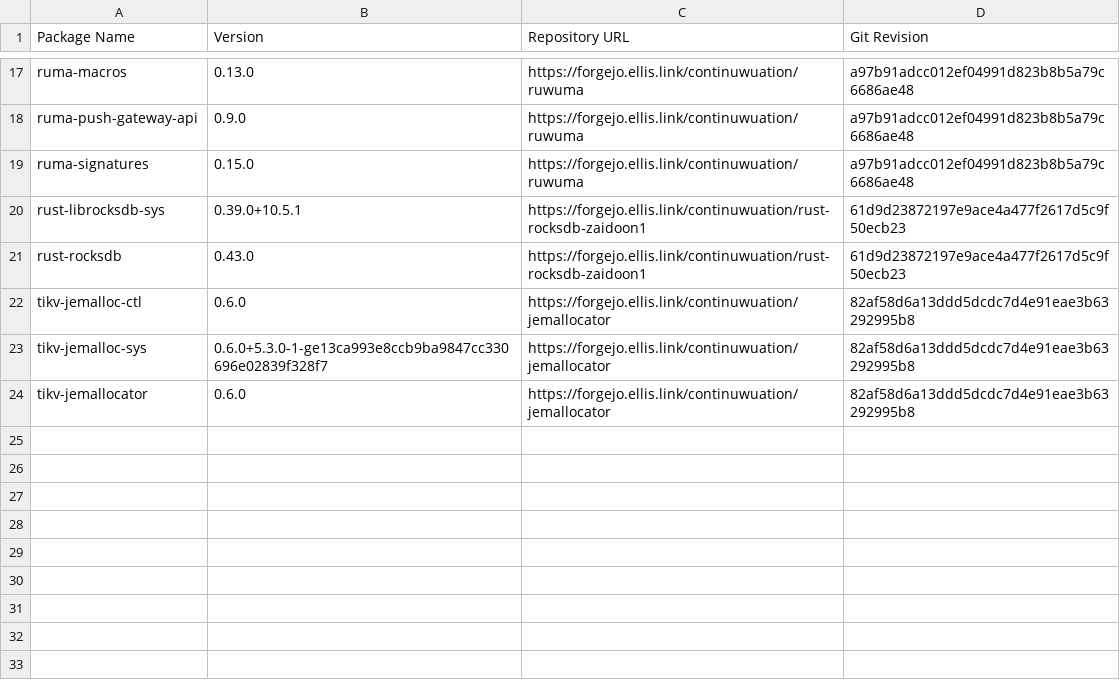
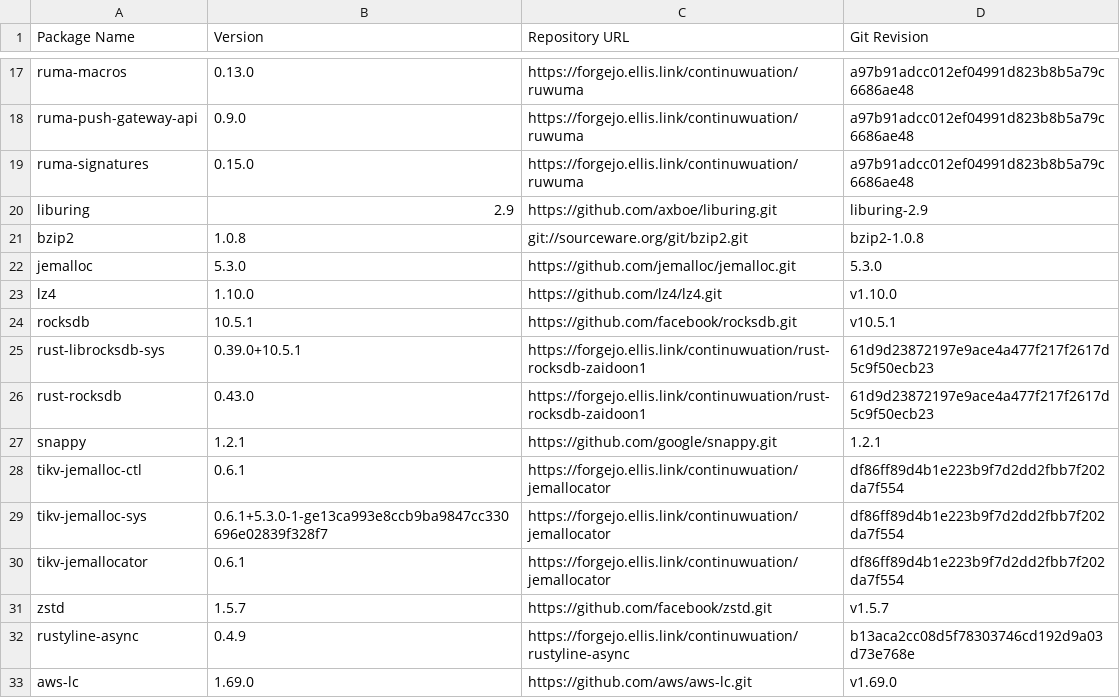
Before and after one commit to gamesguru/continuwuity, a CSV file: .github/ellis_link_deps.csv, drawn as a sheet; only a part is shown, gaps mark what is left out.

```diff
--- a/.github/ellis_link_deps.csv
+++ b/.github/ellis_link_deps.csv
@@ -19,6 +19,15 @@ ruma-push-gateway-api,0.9.0,https://forgejo.ellis.link/continuwuation/ruwuma,a97
 ruma-signatures,0.15.0,https://forgejo.ellis.link/continuwuation/ruwuma,a97b91adcc012ef04991d823b8b5a79c6686ae48
-rust-librocksdb-sys,0.39.0+10.5.1,https://forgejo.ellis.link/continuwuation/rust-rocksdb-zaidoon1,61d9d23872197e9ace4a477f2617d5c9f50ecb23
-rust-rocksdb,0.43.0,https://forgejo.ellis.link/continuwuation/rust-rocksdb-zaidoon1,61d9d23872197e9ace4a477f2617d5c9f50ecb23
-tikv-jemalloc-ctl,0.6.0,https://forgejo.ellis.link/continuwuation/jemallocator,82af58d6a13ddd5dcdc7d4e91eae3b63292995b8
-tikv-jemalloc-sys,0.6.0+5.3.0-1-ge13ca993e8ccb9ba9847cc330696e02839f328f7,https://forgejo.ellis.link/continuwuation/jemallocator,82af58d6a13ddd5dcdc7d4e91eae3b63292995b8
-tikv-jemallocator,0.6.0,https://forgejo.ellis.link/continuwuation/jemallocator,82af58d6a13ddd5dcdc7d4e91eae3b63292995b8
+liburing,2.9,https://github.com/axboe/liburing.git,liburing-2.9
+bzip2,1.0.8,git://sourceware.org/git/bzip2.git,bzip2-1.0.8
+jemalloc,5.3.0,https://github.com/jemalloc/jemalloc.git,5.3.0
+lz4,1.10.0,https://github.com/lz4/lz4.git,v1.10.0
+rocksdb,10.5.1,https://github.com/facebook/rocksdb.git,v10.5.1
+rust-librocksdb-sys,0.39.0+10.5.1,https://forgejo.ellis.link/continuwuation/rust-rocksdb-zaidoon1,61d9d23872197e9ace4a477f217f2617d5c9f50ecb23
+rust-rocksdb,0.43.0,https://forgejo.ellis.link/continuwuation/rust-rocksdb-zaidoon1,61d9d23872197e9ace4a477f217f2617d5c9f50ecb23
+snappy,1.2.1,https://github.com/google/snappy.git,1.2.1
+tikv-jemalloc-ctl,0.6.1,https://forgejo.ellis.link/continuwuation/jemallocator,df86ff89d4b1e223b9f7d2dd2fbb7f202da7f554
+tikv-jemalloc-sys,0.6.1+5.3.0-1-ge13ca993e8ccb9ba9847cc330696e02839f328f7,https://forgejo.ellis.link/continuwuation/jemallocator,df86ff89d4b1e223b9f7d2dd2fbb7f202da7f554
+tikv-jemallocator,0.6.1,https://forgejo.ellis.link/continuwuation/jemallocator,df86ff89d4b1e223b9f7d2dd2fbb7f202da7f554
+zstd,1.5.7,https://github.com/facebook/zstd.git,v1.5.7
+rustyline-async,0.4.9,https://forgejo.ellis.link/continuwuation/rustyline-async,b13aca2cc08d5f78303746cd192d9a03d73e768e
+aws-lc,1.69.0,https://github.com/aws/aws-lc.git,v1.69.0
```
Also changed, not shown: 3 other files.
